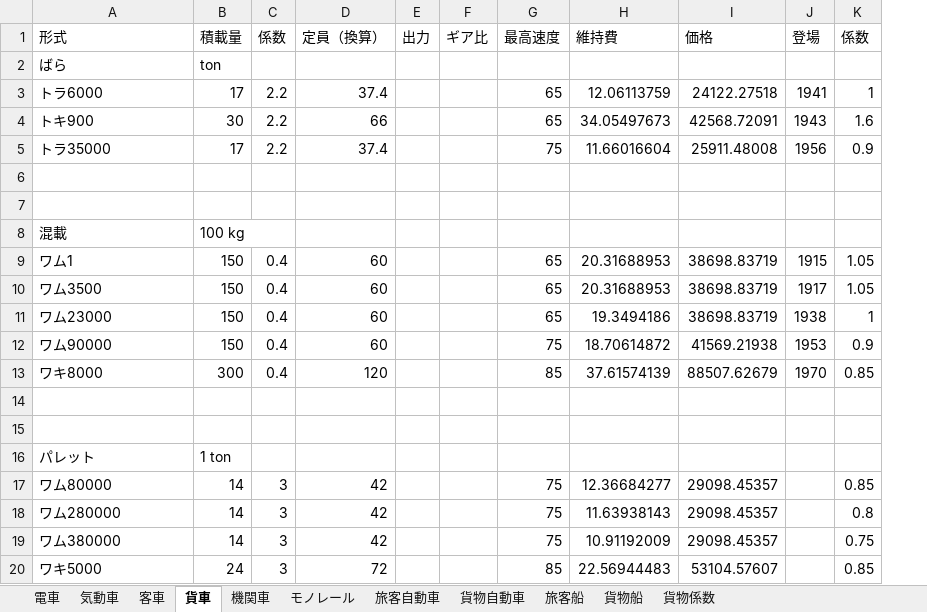
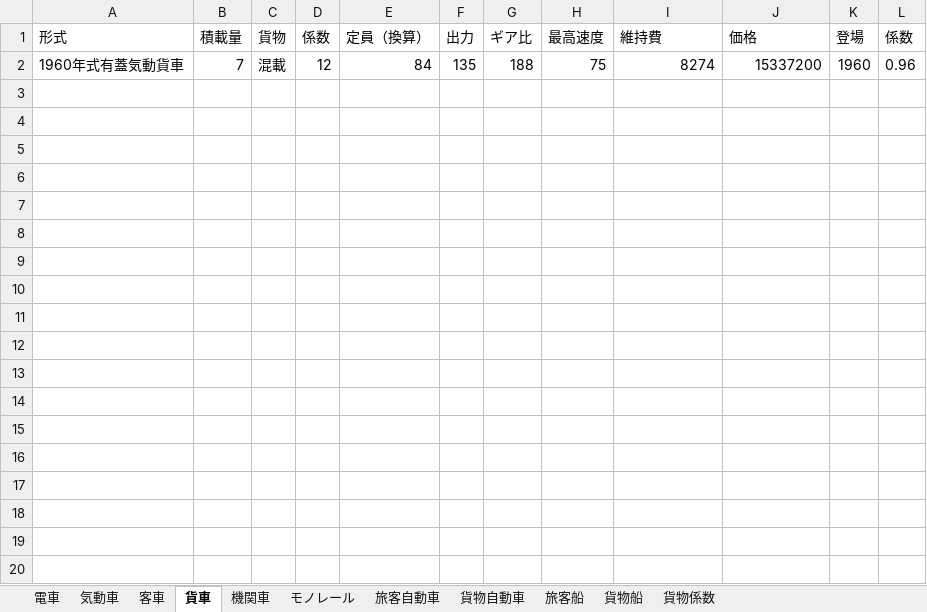
Before and after one commit to HayaKoh-WeldyAlin/simutrans-pak128.japan_plus, an Excel workbook: src/車輌/車輌の価格.xlsx, sheet 貨車, drawn as a sheet; only a part is shown; values as stored, in another font and other column widths than the file's, no borders; removed rows and columns are numbered as before the commit, all else as after; the diff covers the shown part only; the diff names each change by its address in the sheet, - before the commit and + after, or states it on an @@ line.

Commit message:
1960年式有蓋気動貨車を追加;内部名を標準化

```diff
--- a/src/車輌/車輌の価格.xlsx (sheet 貨車)
+++ b/src/車輌/車輌の価格.xlsx (sheet 貨車)
+column C (貨物), row 2: 混載
-row 2: ばら | ton
-row 3: トラ6000 | 17 | 2.2 | 37.4 |  |  | 65 | 12.06113759 | 24122.27518 | 1941 | 1
-row 4: トキ900 | 30 | 2.2 | 66 |  |  | 65 | 34.05497673 | 42568.72091 | 1943 | 1.6
-row 5: トラ35000 | 17 | 2.2 | 37.4 |  |  | 75 | 11.66016604 | 25911.48008 | 1956 | 0.9
-row 2: (empty)
+row 2: 1960年式有蓋気動貨車 | 7 | 混載 | 12 | 84 | 135 | 188 | 75 | 8274 | 15337200 | 1960 | 0.96
-row 7: (empty)
-row 8: 混載 | 100 kg
-row 9: ワム1 | 150 | 0.4 | 60 |  |  | 65 | 20.31688953 | 38698.83719 | 1915 | 1.05
-row 10: ワム3500 | 150 | 0.4 | 60 |  |  | 65 | 20.31688953 | 38698.83719 | 1917 | 1.05
-row 11: ワム23000 | 150 | 0.4 | 60 |  |  | 65 | 19.3494186 | 38698.83719 | 1938 | 1
-row 12: ワム90000 | 150 | 0.4 | 60 |  |  | 75 | 18.70614872 | 41569.21938 | 1953 | 0.9
-row 13: ワキ8000 | 300 | 0.4 | 120 |  |  | 85 | 37.61574139 | 88507.62679 | 1970 | 0.85
-row 14: (empty)
-row 15: (empty)
-row 16: パレット | 1 ton
-row 17: ワム80000 | 14 | 3 | 42 |  |  | 75 | 12.36684277 | 29098.45357 |  | 0.85
-row 18: ワム280000 | 14 | 3 | 42 |  |  | 75 | 11.63938143 | 29098.45357 |  | 0.8
-row 19: ワム380000 | 14 | 3 | 42 |  |  | 75 | 10.91192009 | 29098.45357 |  | 0.75
-row 20: ワキ5000 | 24 | 3 | 72 |  |  | 85 | 22.56944483 | 53104.57607 |  | 0.85
```
Also changed, not shown: 55 removed rows elsewhere in this sheet, sheet 貨物自動車, sheet 電車, sheet 旅客自動車, formulas that keep their value.
